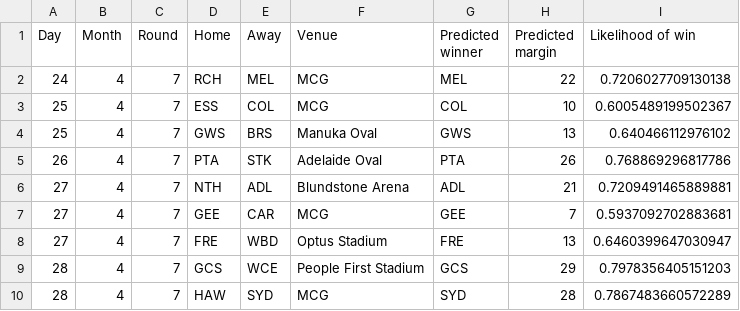
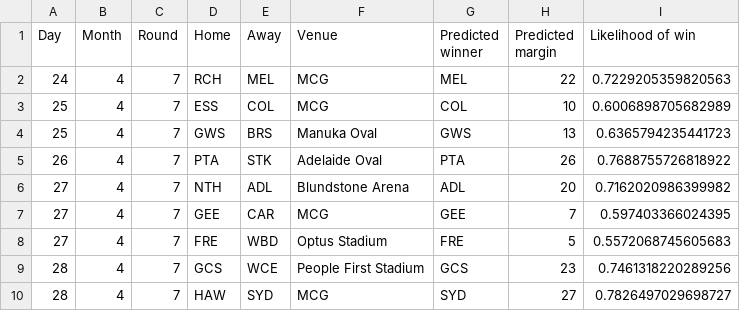
Before and after one commit to alxjh/AFL-predictions, a CSV file: Predictions/R7_24.csv, drawn as a sheet.

Commit message:
Add tips for R7_24

```diff
--- a/Predictions/R7_24.csv
+++ b/Predictions/R7_24.csv
@@ -1,10 +1,10 @@
 Day,Month,Round,Home,Away,Venue,Predicted winner,Predicted margin,Likelihood of win
-24,4,7,RCH,MEL,MCG,MEL,22,0.7206027709130138
-25,4,7,ESS,COL,MCG,COL,10,0.6005489199502367
-25,4,7,GWS,BRS,Manuka Oval,GWS,13,0.640466112976102
-26,4,7,PTA,STK,Adelaide Oval,PTA,26,0.768869296817786
-27,4,7,NTH,ADL,Blundstone Arena,ADL,21,0.7209491465889881
-27,4,7,GEE,CAR,MCG,GEE,7,0.5937092702883681
-27,4,7,FRE,WBD,Optus Stadium,FRE,13,0.6460399647030947
-28,4,7,GCS,WCE,People First Stadium,GCS,29,0.7978356405151203
-28,4,7,HAW,SYD,MCG,SYD,28,0.7867483660572289
+24,4,7,RCH,MEL,MCG,MEL,22,0.7229205359820563
+25,4,7,ESS,COL,MCG,COL,10,0.6006898705682989
+25,4,7,GWS,BRS,Manuka Oval,GWS,13,0.6365794235441723
+26,4,7,PTA,STK,Adelaide Oval,PTA,26,0.7688755726818922
+27,4,7,NTH,ADL,Blundstone Arena,ADL,20,0.7162020986399982
+27,4,7,GEE,CAR,MCG,GEE,7,0.597403366024395
+27,4,7,FRE,WBD,Optus Stadium,FRE,5,0.5572068745605683
+28,4,7,GCS,WCE,People First Stadium,GCS,23,0.7461318220289256
+28,4,7,HAW,SYD,MCG,SYD,27,0.7826497029698727
```
